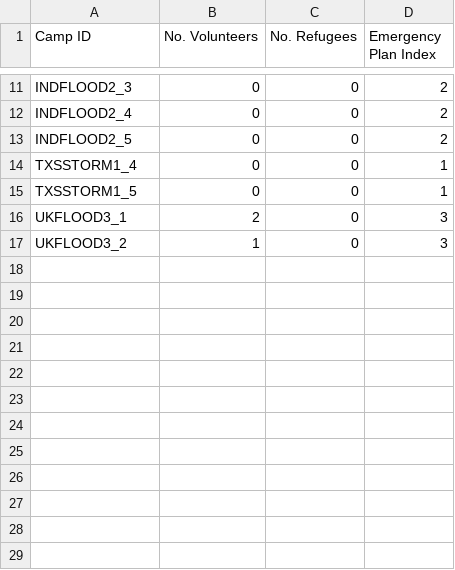
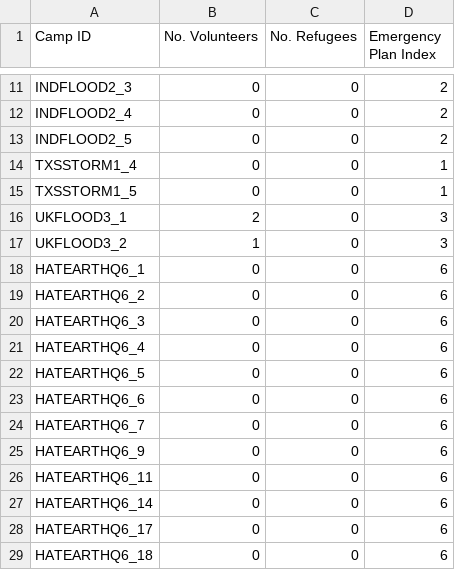
Before and after one commit to MinhazH99/introprogramming, a CSV file: CampDetails.csv, drawn as a sheet; only a part is shown, gaps mark what is left out; the diff names each change by its address in the sheet, - before the commit and + after, or states it on an @@ line.

```diff
--- a/CampDetails.csv
+++ b/CampDetails.csv
+row 18: HATEARTHQ6_1 | 0 | 0 | 6
+row 19: HATEARTHQ6_2 | 0 | 0 | 6
+row 20: HATEARTHQ6_3 | 0 | 0 | 6
+row 21: HATEARTHQ6_4 | 0 | 0 | 6
+row 22: HATEARTHQ6_5 | 0 | 0 | 6
+row 23: HATEARTHQ6_6 | 0 | 0 | 6
+row 24: HATEARTHQ6_7 | 0 | 0 | 6
+row 25: HATEARTHQ6_9 | 0 | 0 | 6
+row 26: HATEARTHQ6_11 | 0 | 0 | 6
+row 27: HATEARTHQ6_14 | 0 | 0 | 6
+row 28: HATEARTHQ6_17 | 0 | 0 | 6
+row 29: HATEARTHQ6_18 | 0 | 0 | 6
```
Also changed, not shown: EmergencyPlans.csv, report.csv, 2 other files.
